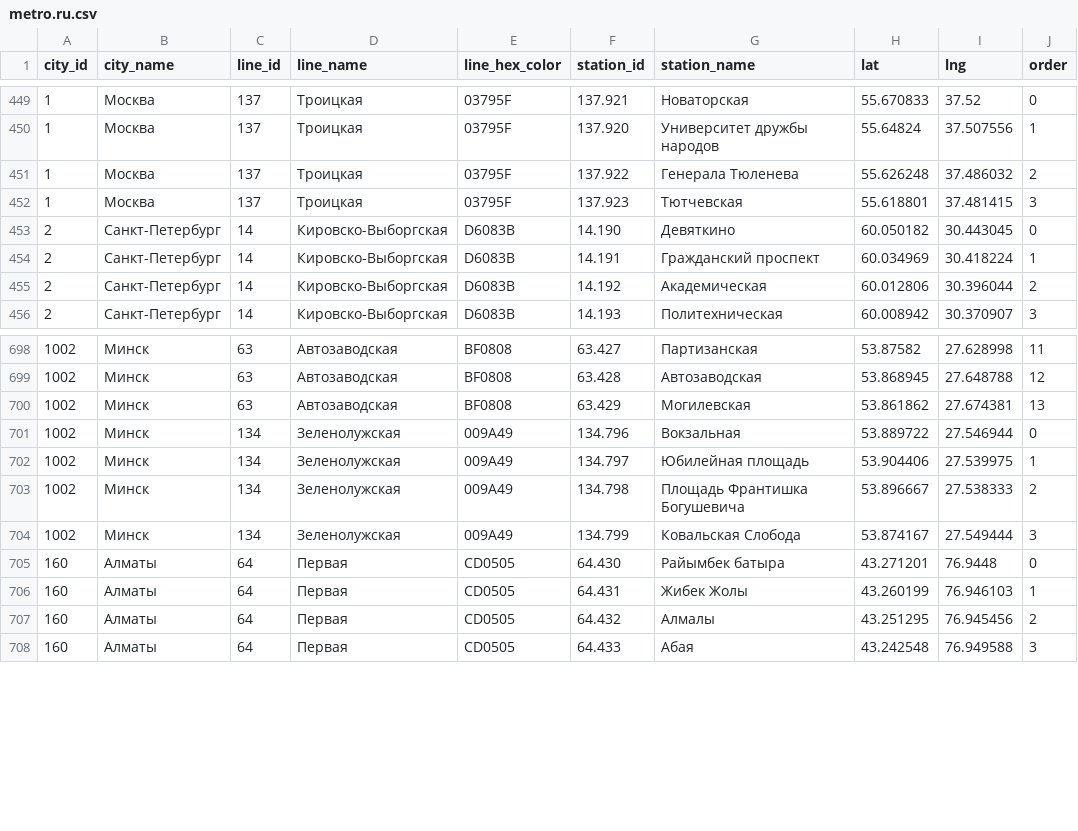
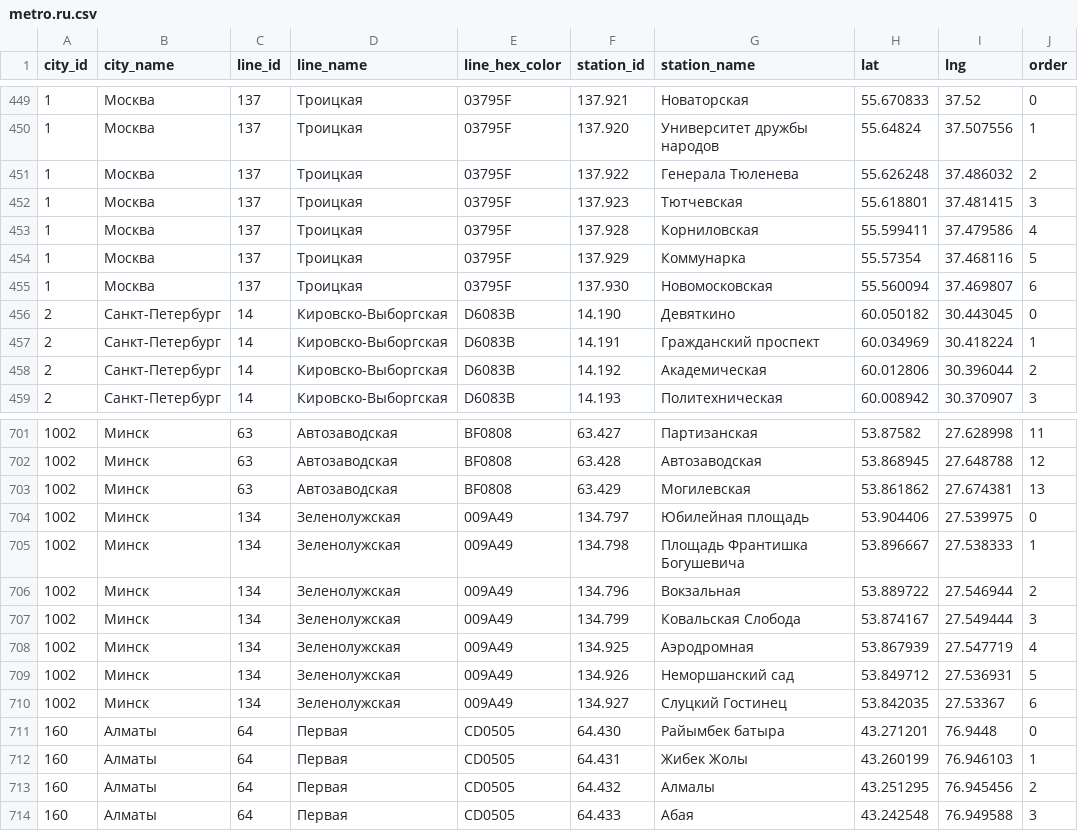
Before and after one commit to nalgeon/metro, a CSV file: data/metro.ru.csv, drawn as a sheet; only a part is shown, gaps mark what is left out.

```diff
--- a/data/metro.ru.csv
+++ b/data/metro.ru.csv
@@ -452,2 +452,5 @@ city_id,city_name,line_id,line_name,line_hex_color,station_id,station_name,lat,l
 1,"Москва",137,"Троицкая",03795F,137.923,"Тютчевская",55.618801,37.481415,3
+1,"Москва",137,"Троицкая",03795F,137.928,"Корниловская",55.599411,37.479586,4
+1,"Москва",137,"Троицкая",03795F,137.929,"Коммунарка",55.57354,37.468116,5
+1,"Москва",137,"Троицкая",03795F,137.930,"Новомосковская",55.560094,37.469807,6
 2,"Санкт-Петербург",14,"Кировско-Выборгская",D6083B,14.190,"Девяткино",60.050182,30.443045,0
@@ -700,6 +703,9 @@ city_id,city_name,line_id,line_name,line_hex_color,station_id,station_name,lat,l
 1002,"Минск",63,"Автозаводская",BF0808,63.429,"Могилевская",53.861862,27.674381,13
-1002,"Минск",134,"Зеленолужская",009A49,134.796,"Вокзальная",53.889722,27.546944,0
-1002,"Минск",134,"Зеленолужская",009A49,134.797,"Юбилейная площадь",53.904406,27.539975,1
-1002,"Минск",134,"Зеленолужская",009A49,134.798,"Площадь Франтишка Богушевича",53.896667,27.538333,2
+1002,"Минск",134,"Зеленолужская",009A49,134.797,"Юбилейная площадь",53.904406,27.539975,0
+1002,"Минск",134,"Зеленолужская",009A49,134.798,"Площадь Франтишка Богушевича",53.896667,27.538333,1
+1002,"Минск",134,"Зеленолужская",009A49,134.796,"Вокзальная",53.889722,27.546944,2
 1002,"Минск",134,"Зеленолужская",009A49,134.799,"Ковальская Слобода",53.874167,27.549444,3
+1002,"Минск",134,"Зеленолужская",009A49,134.925,"Аэродромная",53.867939,27.547719,4
+1002,"Минск",134,"Зеленолужская",009A49,134.926,"Неморшанский сад",53.849712,27.536931,5
+1002,"Минск",134,"Зеленолужская",009A49,134.927,"Слуцкий Гостинец",53.842035,27.53367,6
 160,"Алматы",64,"Первая",CD0505,64.430,"Райымбек батыра",43.271201,76.9448,0
```
Also changed, not shown: data/metro.en.csv, data/station.en.csv, 5 other files.
